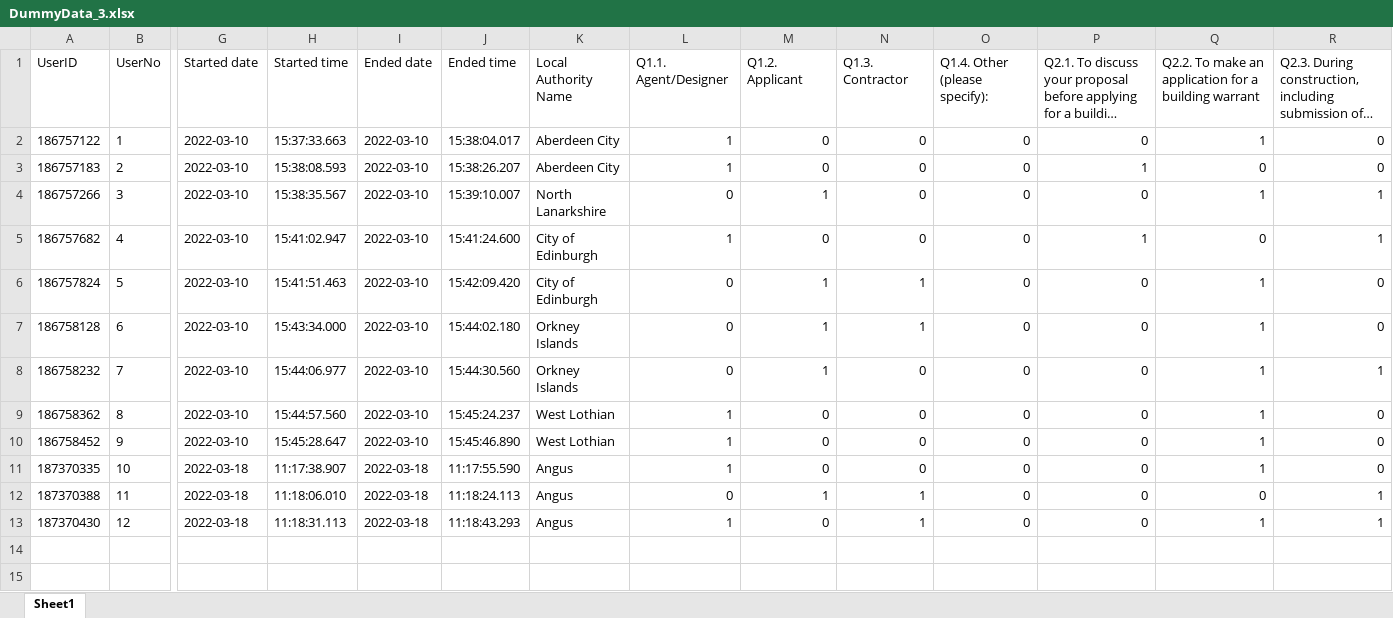
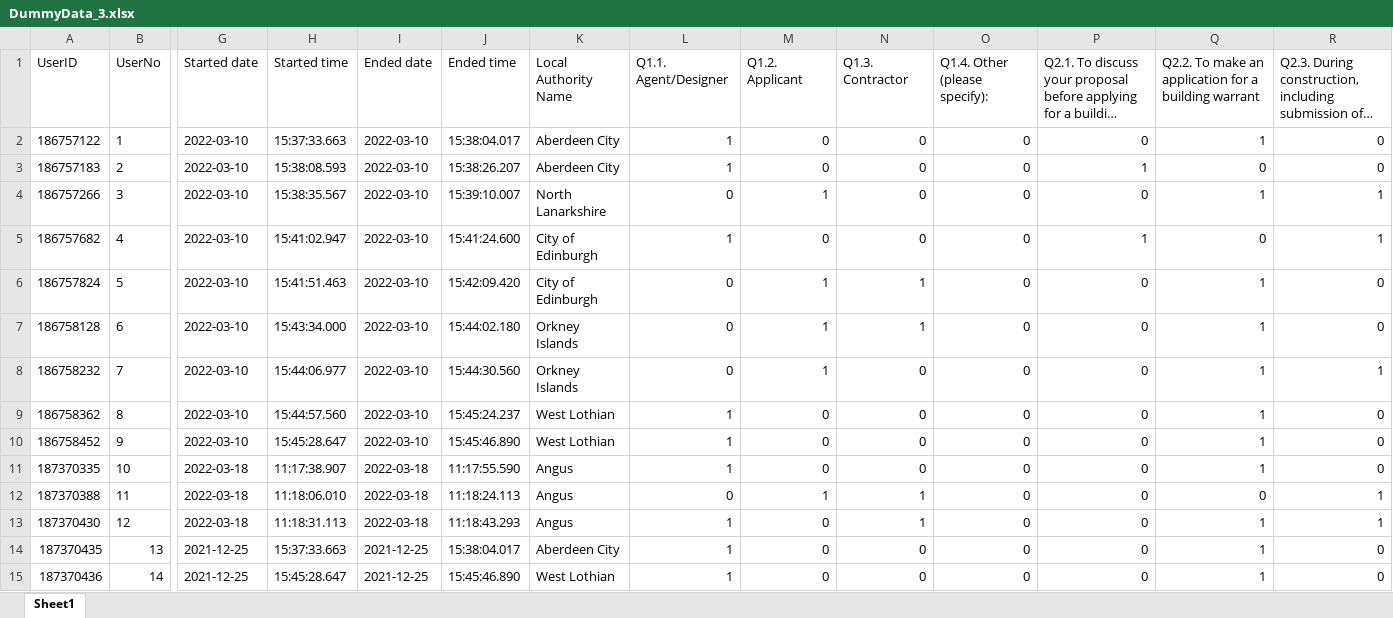
Before and after one commit to Improvement-Service/building-standards-dashboard, an Excel workbook: DummyData_3.xlsx, sheet Sheet1, drawn as a sheet; only a part is shown, gaps mark what is left out; long unchanged cells end in …; values as stored, in another font and other column widths than the file's, no borders; rows hold the shown columns only; the diff names each change by its address in the sheet, - before the commit and + after, or states it on an @@ line.

```diff
--- a/DummyData_3.xlsx (sheet Sheet1)
+++ b/DummyData_3.xlsx (sheet Sheet1)
+row 14: 187370435 | 13 | 2021-12-25 | 15:37:33.663 | 2021-12-25 | 15:38:04.017 | Aberdeen City | 1 | 0 | 0 | 0 | 0 | 1 | 0
+row 15: 187370436 | 14 | 2021-12-25 | 15:45:28.647 | 2021-12-25 | 15:45:46.890 | West Lothian | 1 | 0 | 0 | 0 | 0 | 1 | 0
```
Also changed, not shown: 1 other file.
